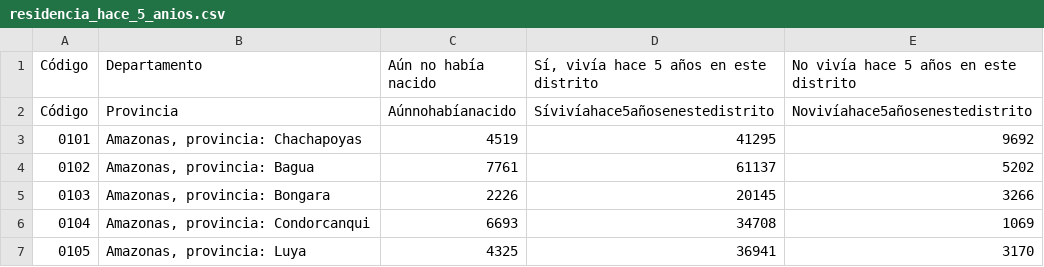
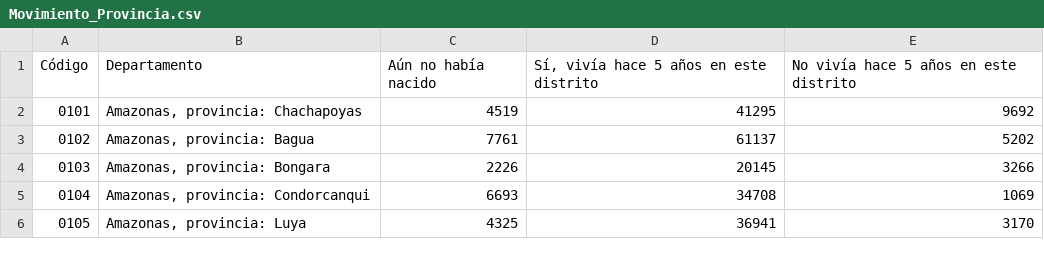
Before and after one commit to CuevaGavilanBenjamin/analitica, a CSV file: BENJAMIN/Extract_movimientos/Movimiento_Provincia.csv (was residencia_hace_5_anios.csv), drawn as a sheet; only a part is shown; the diff names each change by its address in the sheet, - before the commit and + after, or states it on an @@ line.

```diff
--- a/residencia_hace_5_anios.csv
+++ b/BENJAMIN/Extract_movimientos/Movimiento_Provincia.csv
-row 2: Código | Provincia | Aúnnohabíanacido | Sívivíahace5añosenestedistrito | Novivíahace5añosenestedistrito
```
Also changed, not shown: 9 other files.
